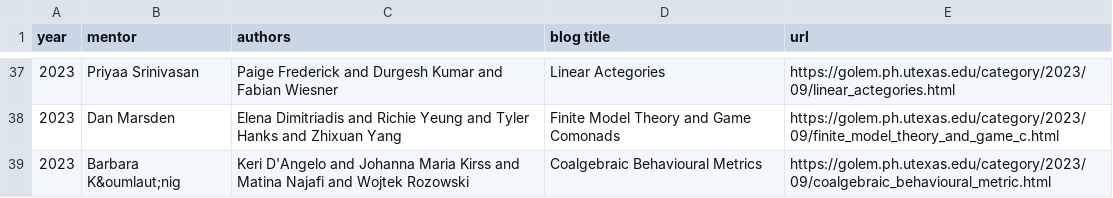
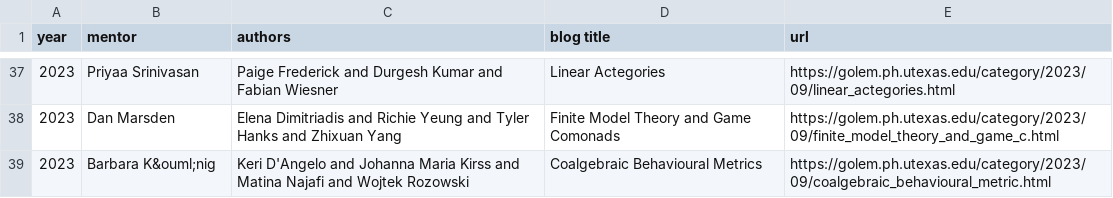
Before and after one commit to appliedcategorytheory/appliedcategorytheory.github.io, a CSV file: assets/ACT School Blog posts.csv, drawn as a sheet; only a part is shown, gaps mark what is left out.

Commit message:
fix typo

```diff
--- a/assets/ACT School Blog posts.csv
+++ b/assets/ACT School Blog posts.csv
@@ -38,2 +38,2 @@ year,mentor,authors,blog title,url
 2023,Dan Marsden,Elena Dimitriadis and Richie Yeung and Tyler Hanks and Zhixuan Yang,Finite Model Theory and Game Comonads,https://golem.ph.utexas.edu/category/2023/09/finite_model_theory_and_game_c.html
-2023,Barbara K&oumlaut;nig,Keri D'Angelo and Johanna Maria Kirss and Matina Najafi and Wojtek Rozowski,Coalgebraic Behavioural Metrics,https://golem.ph.utexas.edu/category/2023/09/coalgebraic_behavioural_metric.html
+2023,Barbara K&ouml;nig,Keri D'Angelo and Johanna Maria Kirss and Matina Najafi and Wojtek Rozowski,Coalgebraic Behavioural Metrics,https://golem.ph.utexas.edu/category/2023/09/coalgebraic_behavioural_metric.html
```
